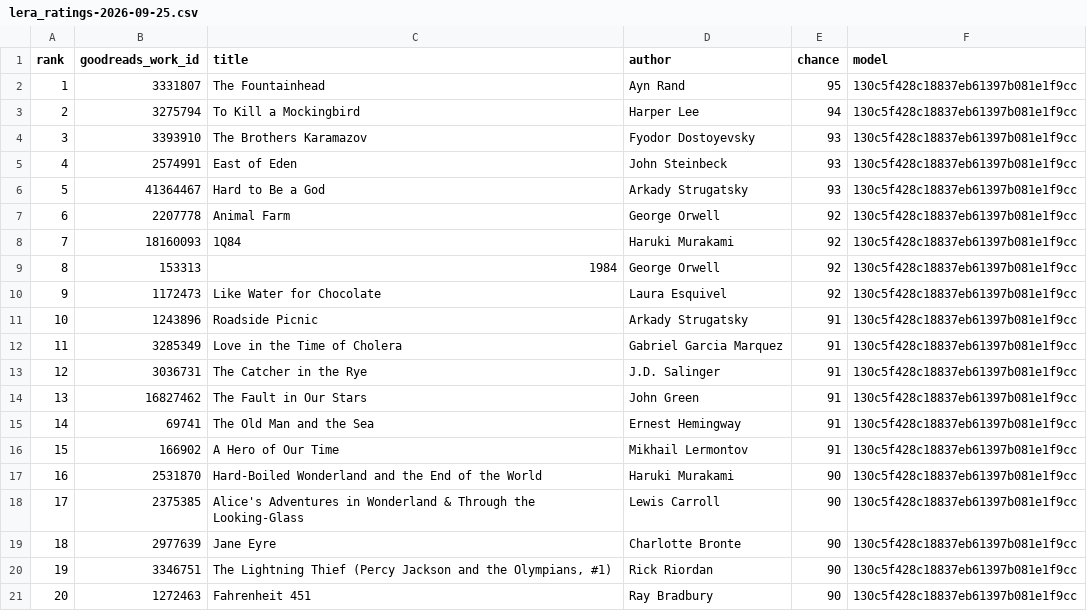
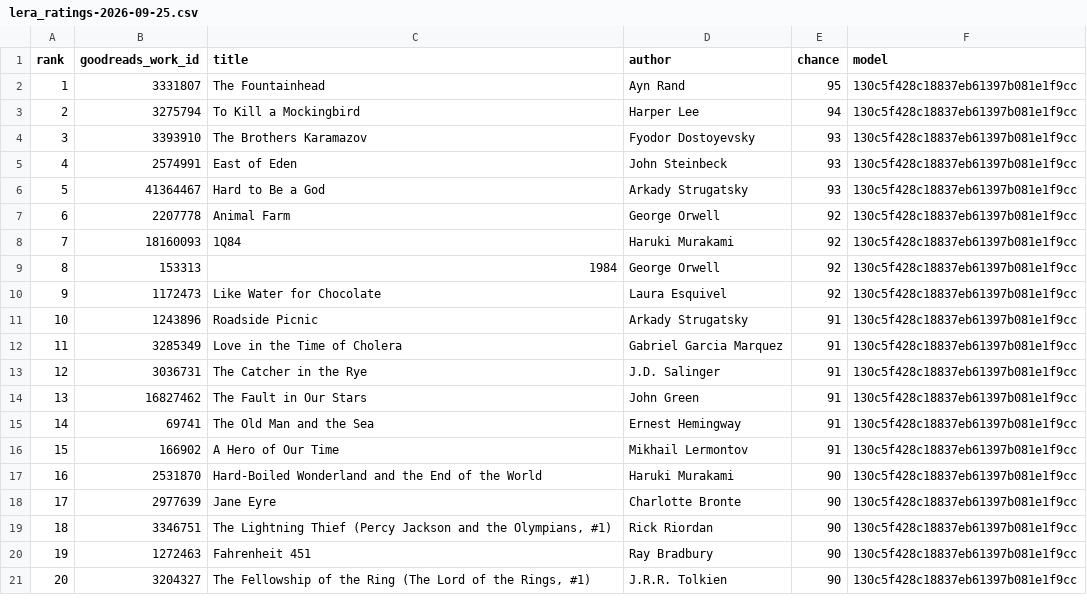
Before and after one commit to gewoih/BooksEngine, a CSV file: profiles/history/lera_ratings-2026-09-25.csv, drawn as a sheet; removed rows and columns are numbered as before the commit, all else as after; the diff names each change by its address in the sheet, - before the commit and + after, or states it on an @@ line.

```diff
--- a/profiles/history/lera_ratings-2026-09-25.csv
+++ b/profiles/history/lera_ratings-2026-09-25.csv
-row 18: 17 | 2375385 | Alice's Adventures in Wonderland & Through the Looking-Glass | Lewis Carroll | 90 | 130c5f428c18837eb61397b081e1f9cc
@@ column A (rank) renumbered between rows 18 and 20 @@
+row 21: 20 | 3204327 | The Fellowship of the Ring (The Lord of the Rings, #1) | J.R.R. Tolkien | 90 | 130c5f428c18837eb61397b081e1f9cc
```
Also changed, not shown: 8 other files.
